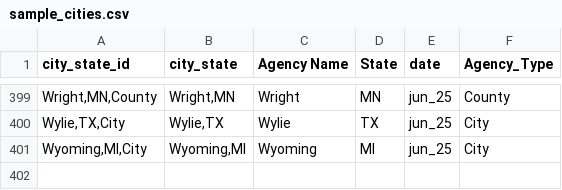
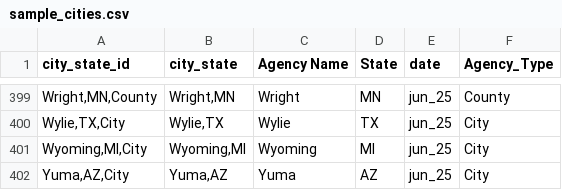
Before and after one commit to AH-Datalytics/rtci, a CSV file: data/sample_cities.csv, drawn as a sheet; only a part is shown, gaps mark what is left out.

```diff
--- a/data/sample_cities.csv
+++ b/data/sample_cities.csv
@@ -401 +401,2 @@
 "Wyoming,MI,City","Wyoming,MI","Wyoming","MI","jun_25","City"
+"Yuma,AZ,City","Yuma,AZ","Yuma","AZ","jun_25","City"
```
Also changed, not shown: data/archive/jun_25_agencies.csv, scripts/auditing/agencies_removed_from_sample.csv, 4 other files.
